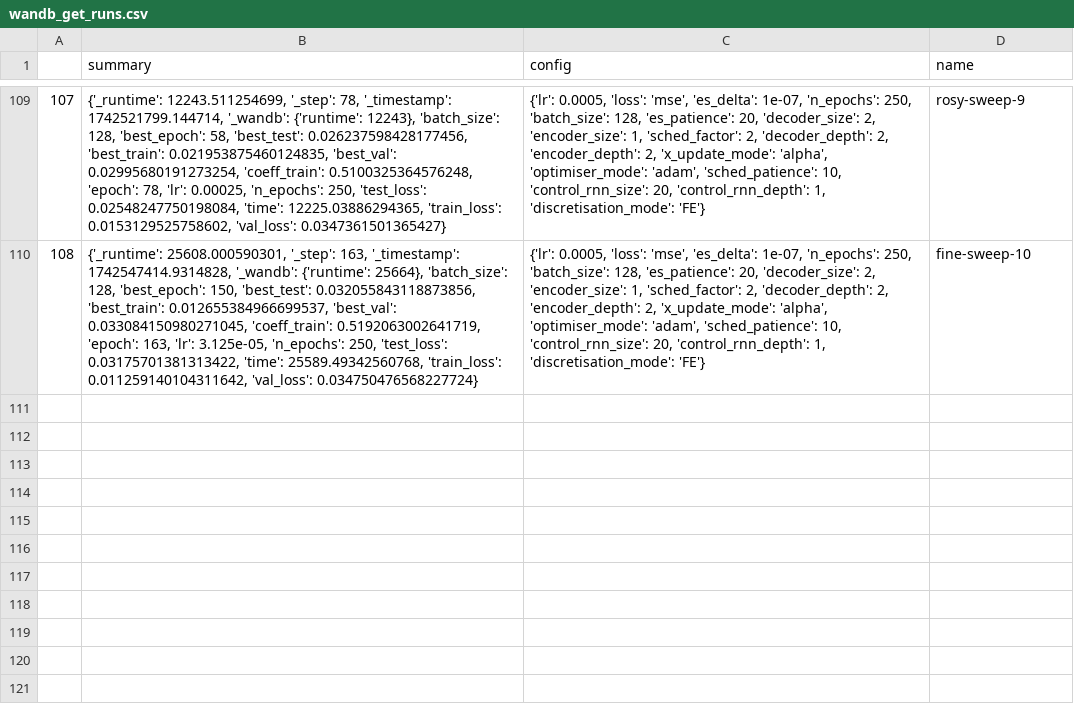
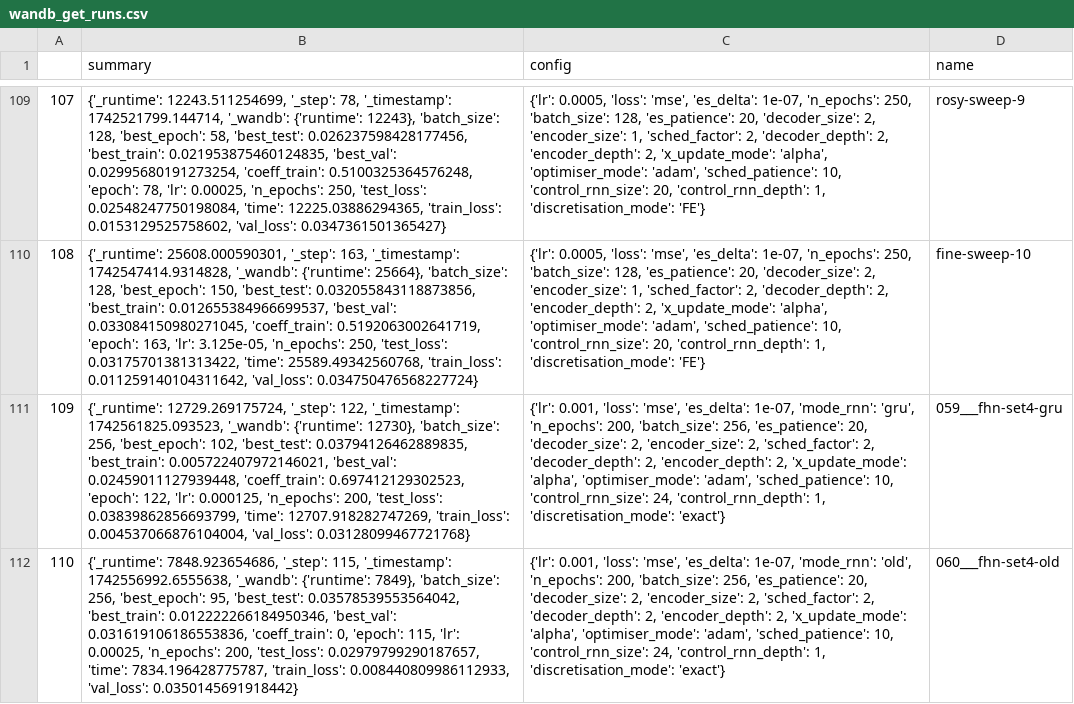
Before and after one commit to FiengoKineton/flumen-G, a CSV file: run_data/csv_files/wandb_get_runs.csv, drawn as a sheet; only a part is shown, gaps mark what is left out; the diff names each change by its address in the sheet, - before the commit and + after, or states it on an @@ line.

```diff
--- a/run_data/csv_files/wandb_get_runs.csv
+++ b/run_data/csv_files/wandb_get_runs.csv
+row 111: 109 | {'_runtime': 12729.269175724, '_step': 122, '_timestamp': 1742561825.093523, '_wandb': {'runtime': 12730}, 'batch_size': 256, 'best_epoch': 102, 'best_test': 0.03794126462889835, 'best_train': 0.005722407972146021, 'best_val': 0.02459011127939448, 'coeff_train': 0.697412129302523, 'epoch': 122, 'lr': 0.000125, 'n_epochs': 200, 'test_loss': 0.03839862856693799, 'time': 12707.918282747269, 'train_loss': 0.004537066876104004, 'val_loss': 0.03128099467721768} | {'lr': 0.001, 'loss': 'mse', 'es_delta': 1e-07, 'mode_rnn': 'gru', 'n_epochs': 200, 'batch_size': 256, 'es_patience': 20, 'decoder_size': 2, 'encoder_size': 2, 'sched_factor': 2, 'decoder_depth': 2, 'encoder_depth': 2, 'x_update_mode': 'alpha', 'optimiser_mode': 'adam', 'sched_patience': 10, 'control_rnn_size': 24, 'control_rnn_depth': 1, 'discretisation_mode': 'exact'} | 059___fhn-set4-gru
+row 112: 110 | {'_runtime': 7848.923654686, '_step': 115, '_timestamp': 1742556992.6555638, '_wandb': {'runtime': 7849}, 'batch_size': 256, 'best_epoch': 95, 'best_test': 0.03578539553564042, 'best_train': 0.012222266184950346, 'best_val': 0.031619106186553836, 'coeff_train': 0, 'epoch': 115, 'lr': 0.00025, 'n_epochs': 200, 'test_loss': 0.02979799290187657, 'time': 7834.196428775787, 'train_loss': 0.008440809986112933, 'val_loss': 0.0350145691918442} | {'lr': 0.001, 'loss': 'mse', 'es_delta': 1e-07, 'mode_rnn': 'old', 'n_epochs': 200, 'batch_size': 256, 'es_patience': 20, 'decoder_size': 2, 'encoder_size': 2, 'sched_factor': 2, 'decoder_depth': 2, 'encoder_depth': 2, 'x_update_mode': 'alpha', 'optimiser_mode': 'adam', 'sched_patience': 10, 'control_rnn_size': 24, 'control_rnn_depth': 1, 'discretisation_mode': 'exact'} | 060___fhn-set4-old
```
Also changed, not shown: run_data/csv_files/models.csv, 10 other files.
